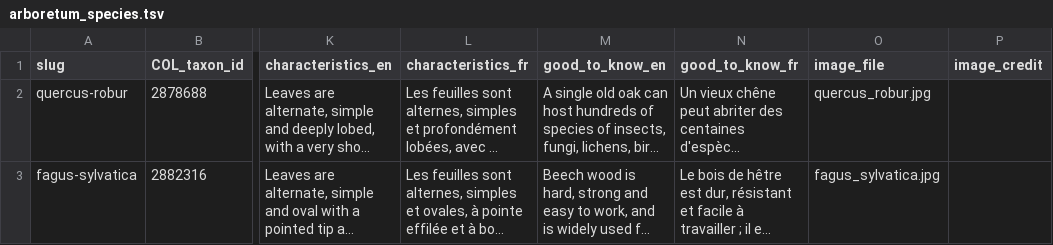
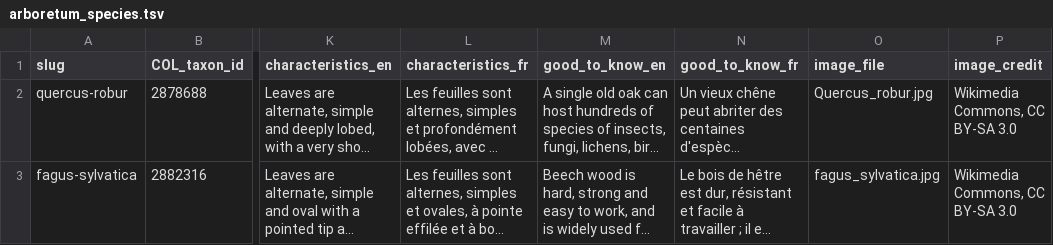
Before and after one commit to gbif/hp-luxembourg, a TSV file: _data/arboretum_species.tsv, drawn as a sheet; only a part is shown, gaps mark what is left out; long unchanged cells end in …; the diff names each change by its address in the sheet, - before the commit and + after, or states it on an @@ line.

```diff
--- a/_data/arboretum_species.tsv
+++ b/_data/arboretum_species.tsv
-O2 (image_file): quercus_robur.jpg
+O2 (image_file): Quercus_robur.jpg
-P2:P3 (image_credit): (empty)
+P2:P3 (image_credit): Wikimedia Commons, CC BY-SA 3.0
```
Also changed, not shown: 2 other files.
